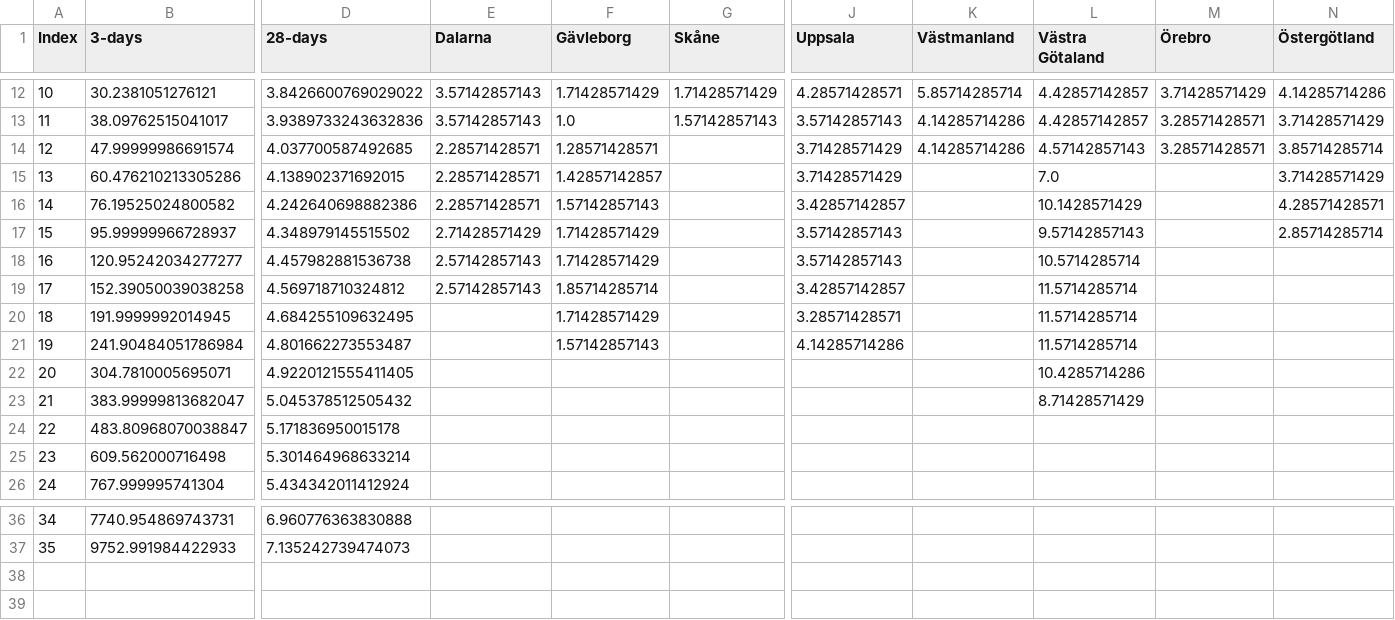
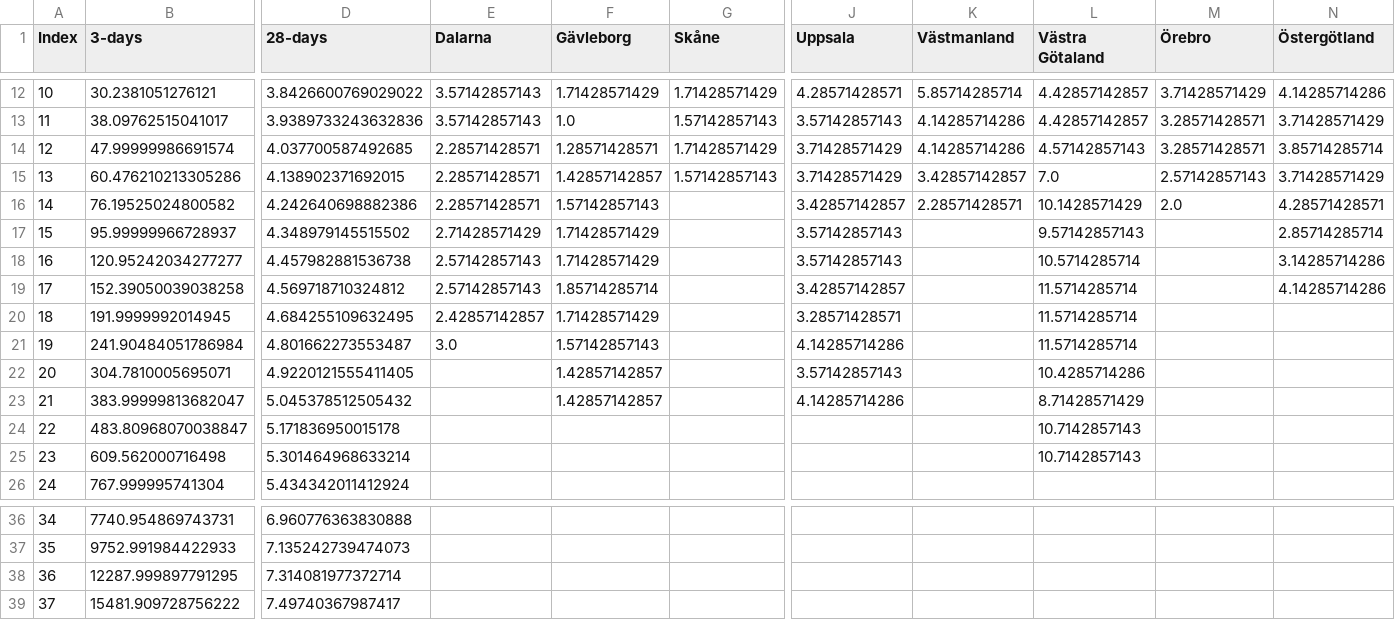
Before and after one commit to almhh/swe-reg-covid-deaths, a CSV file: test.csv, drawn as a sheet; only a part is shown, gaps mark what is left out; rows hold the shown columns only; the diff names each change by its address in the sheet, - before the commit and + after, or states it on an @@ line.

Commit message:
Daily update

```diff
--- a/test.csv
+++ b/test.csv
-G14 (Skåne): (empty)
+G14 (Skåne): 1.71428571429
-G15 (Skåne): (empty)
+G15 (Skåne): 1.57142857143
-K15 (Västmanland): (empty)
+K15 (Västmanland): 3.42857142857
-M15 (Örebro): (empty)
+M15 (Örebro): 2.57142857143
-K16 (Västmanland): (empty)
+K16 (Västmanland): 2.28571428571
-M16 (Örebro): (empty)
+M16 (Örebro): 2.0
-N18 (Östergötland): (empty)
+N18 (Östergötland): 3.14285714286
-N19 (Östergötland): (empty)
+N19 (Östergötland): 4.14285714286
-E20 (Dalarna): (empty)
+E20 (Dalarna): 2.42857142857
-E21 (Dalarna): (empty)
+E21 (Dalarna): 3.0
-F22:F23 (Gävleborg): (empty)
+F22:F23 (Gävleborg): 1.42857142857
-J22 (Uppsala): (empty)
+J22 (Uppsala): 3.57142857143
-J23 (Uppsala): (empty)
+J23 (Uppsala): 4.14285714286
-L24:L25 (Västra Götaland): (empty)
+L24:L25 (Västra Götaland): 10.7142857143
+row 38: 36 | 12287.999897791295 | 7.314081977372714
+row 39: 37 | 15481.909728756222 | 7.49740367987417
```
